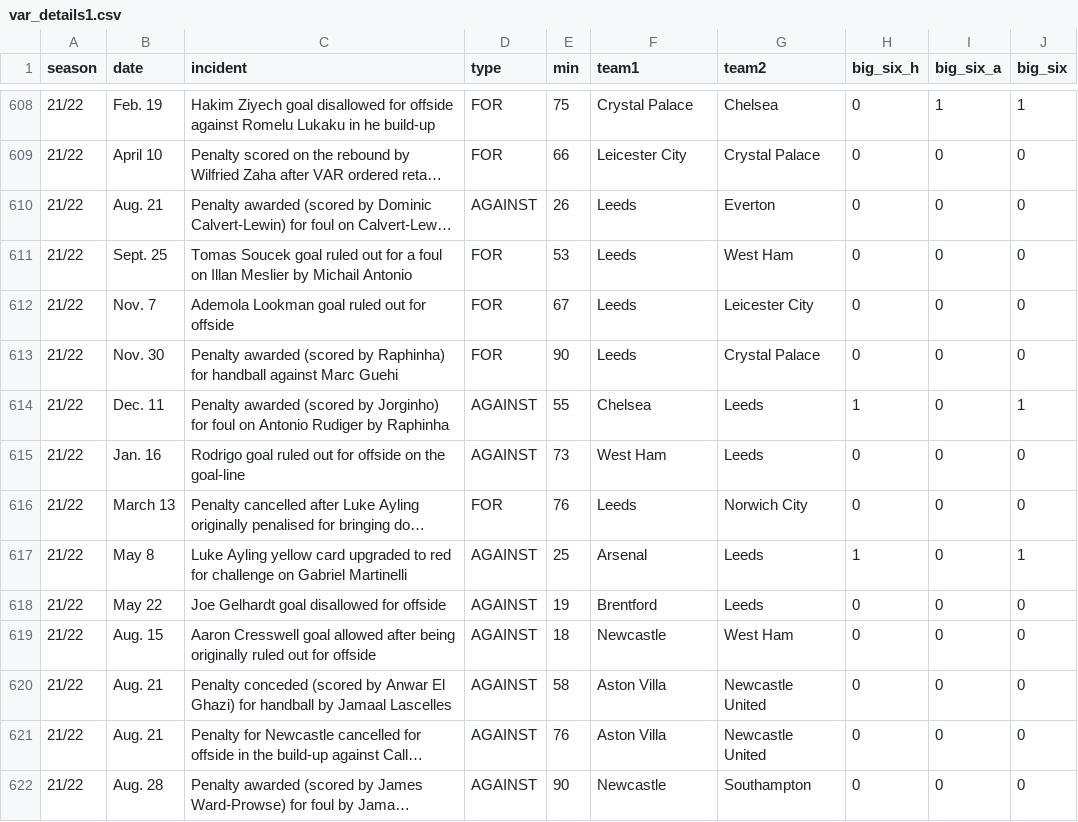
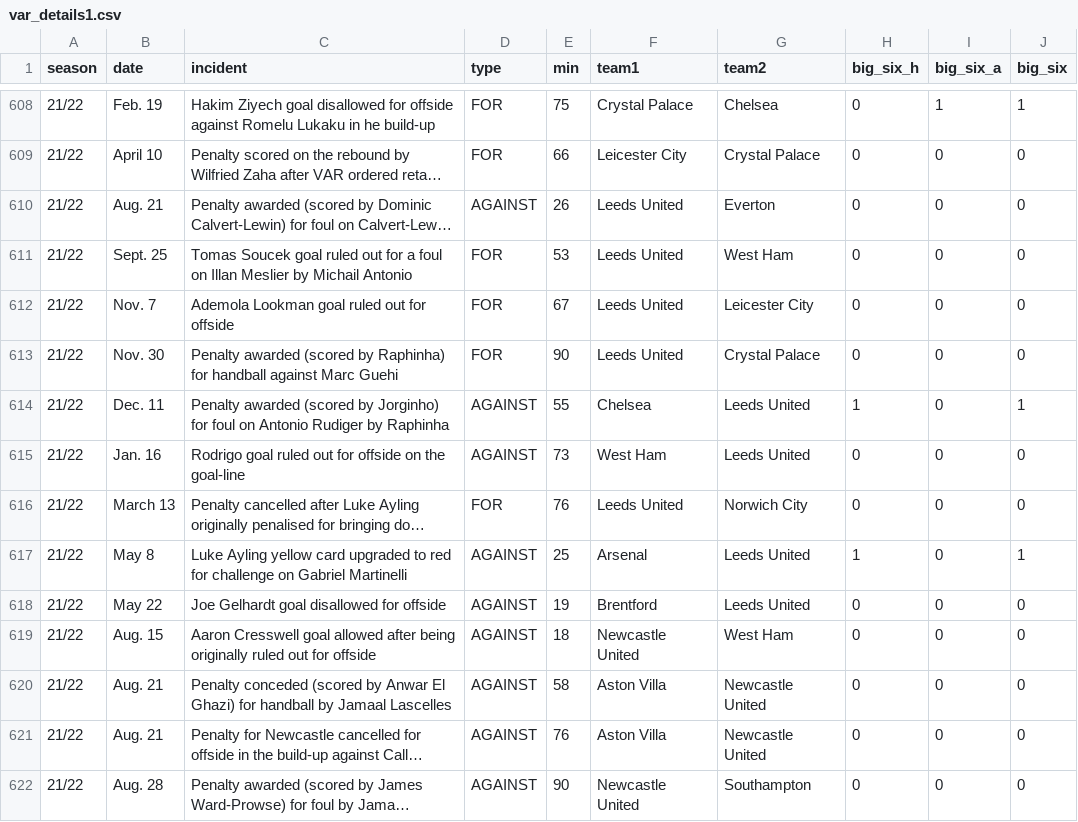
Before and after one commit to pedro-vr/var_epl, a CSV file: tables/var_details1.csv, drawn as a sheet; only a part is shown, gaps mark what is left out; long unchanged cells end in …; the diff covers the shown part only; the diff names each change by its address in the sheet, - before the commit and + after, or states it on an @@ line.

```diff
--- a/tables/var_details1.csv
+++ b/tables/var_details1.csv
-F610:F613 (team1): Leeds
+F610:F613 (team1): Leeds United
-G614:G615 (team2): Leeds
+G614:G615 (team2): Leeds United
-F616 (team1): Leeds
+F616 (team1): Leeds United
-G617:G618 (team2): Leeds
+G617:G618 (team2): Leeds United
-F619 (team1): Newcastle
+F619 (team1): Newcastle United
-F622 (team1): Newcastle
+F622 (team1): Newcastle United
```
Also changed, not shown: 85 edited cells elsewhere in this file, tables/epl_poss_stats.csv, tables/pl_overturns_var.csv, 8 other files.
